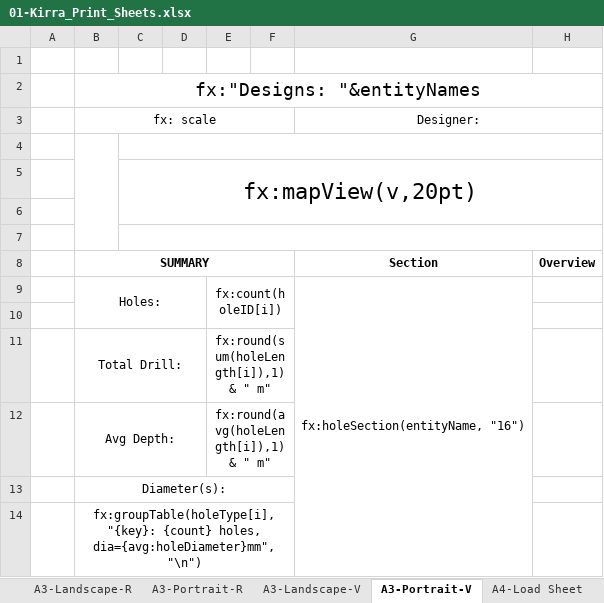
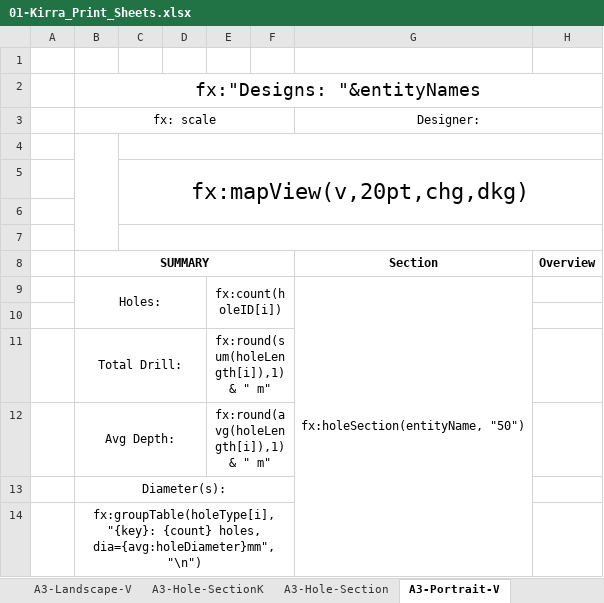
Before and after one commit to brentbuffham/kirra-docs, an Excel workbook: dowload-examples/01-Kirra_Print_Sheets.xlsx, sheet A3-Portrait-V, drawn as a sheet; only a part is shown; values as stored, in another font and other column widths than the file's, no borders; charts and pictures not drawn; the diff names each change by its address in the sheet, - before the commit and + after, or states it on an @@ line.

Commit message:
Update Kirra_Print_Sheets.xlsx with new data and formatting improvements.

```diff
--- a/dowload-examples/01-Kirra_Print_Sheets.xlsx (sheet A3-Portrait-V)
+++ b/dowload-examples/01-Kirra_Print_Sheets.xlsx (sheet A3-Portrait-V)
+sheet tab: A3-Hole-SectionK
+sheet tab: A3-Hole-Section
-C5: fx:mapView(v,20pt)
+C5: fx:mapView(v,20pt,chg,dkg)
-G9: fx:holeSection(entityName, "16")
+G9: fx:holeSection(entityName, "50")
```
Also changed, not shown: sheet A4-Load Sheet, sheet A4-Summary, sheet A3-Landscape-V, sheet A3-Portrait-R, sheet A3-Landscape-R, other sheet tabs, 1 other file.
